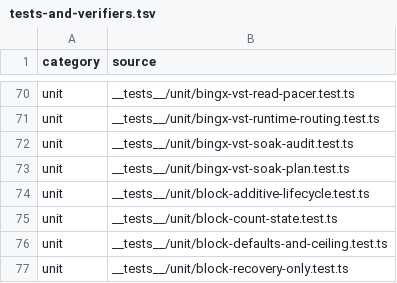
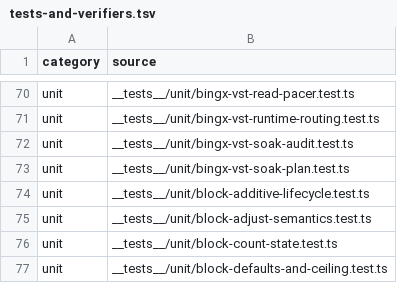
Before and after one commit to mxssnx-creator/CTS-K-N, a TSV file: docs/recreation/manifests/tests-and-verifiers.tsv, drawn as a sheet; only a part is shown, gaps mark what is left out; the shorter side is filled out with more unchanged rows; the diff names each change by its address in the sheet, - before the commit and + after, or states it on an @@ line.

```diff
--- a/docs/recreation/manifests/tests-and-verifiers.tsv
+++ b/docs/recreation/manifests/tests-and-verifiers.tsv
+row 75: unit | __tests__/unit/block-adjust-semantics.test.ts
```
Also changed, not shown: docs/recreation/manifests/project-files.tsv, 4 other files.
